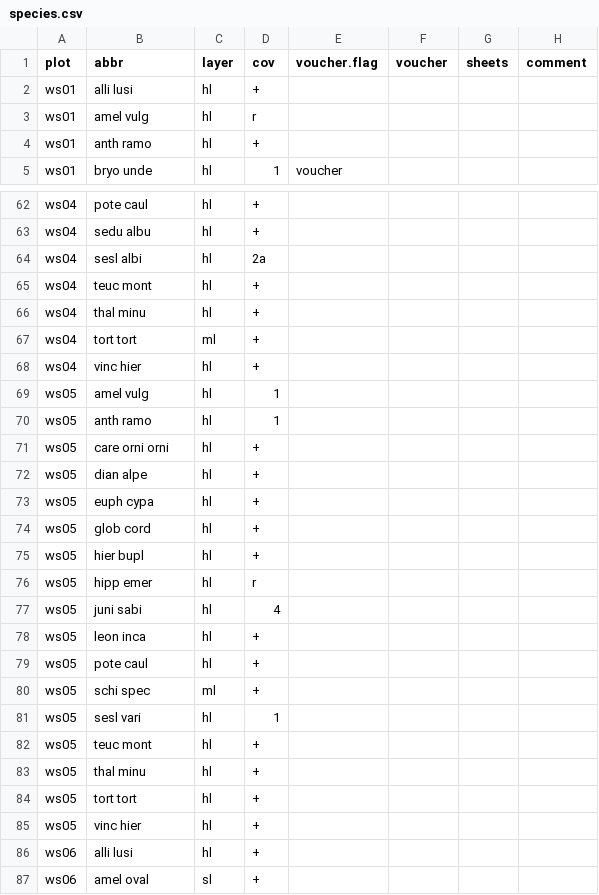
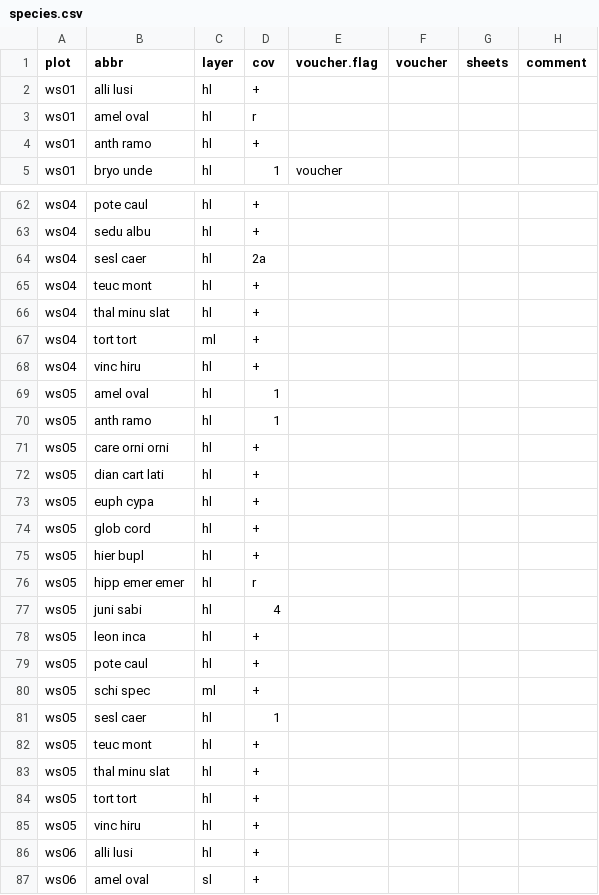
Before and after one commit to rforge/vegsoup, a CSV file: testing/wolfgangsee dta/species.csv, drawn as a sheet; only a part is shown, gaps mark what is left out; the diff covers the shown part only.

Commit message:
git-svn-id: svn://svn.r-forge.r-project.org/svnroot/vegsoup@247 edb9625f-4e0d-4859-8d74-9fd3b1da38cb

```diff
--- a/testing/wolfgangsee dta/species.csv
+++ b/testing/wolfgangsee dta/species.csv
@@ -2,3 +2,3 @@
 "ws01";"alli lusi";"hl";"+";;;;
-"ws01";"amel vulg";"hl";"r";;;;
+"ws01";"amel oval";"hl";"r";;;;
 "ws01";"anth ramo";"hl";"+";;;;
@@ -63,11 +63,11 @@
 "ws04";"sedu albu";"hl";"+";;;;
-"ws04";"sesl albi";"hl";"2a";;;;
+"ws04";"sesl caer";"hl";"2a";;;;
 "ws04";"teuc mont";"hl";"+";;;;
-"ws04";"thal minu";"hl";"+";;;;
+"ws04";"thal minu slat";"hl";"+";;;;
 "ws04";"tort tort";"ml";"+";;;;
-"ws04";"vinc hier";"hl";"+";;;;
-"ws05";"amel vulg";"hl";1;;;;
+"ws04";"vinc hiru";"hl";"+";;;;
+"ws05";"amel oval";"hl";1;;;;
 "ws05";"anth ramo";"hl";1;;;;
 "ws05";"care orni orni";"hl";"+";;;;
-"ws05";"dian alpe";"hl";"+";;;;
+"ws05";"dian cart lati";"hl";"+";;;;
 "ws05";"euph cypa";"hl";"+";;;;
@@ -75,3 +75,3 @@
 "ws05";"hier bupl";"hl";"+";;;;
-"ws05";"hipp emer";"hl";"r";;;;
+"ws05";"hipp emer emer";"hl";"r";;;;
 "ws05";"juni sabi";"hl";4;;;;
@@ -80,7 +80,7 @@
 "ws05";"schi spec";"ml";"+";;;;
-"ws05";"sesl vari";"hl";1;;;;
+"ws05";"sesl caer";"hl";1;;;;
 "ws05";"teuc mont";"hl";"+";;;;
-"ws05";"thal minu";"hl";"+";;;;
+"ws05";"thal minu slat";"hl";"+";;;;
 "ws05";"tort tort";"hl";"+";;;;
-"ws05";"vinc hier";"hl";"+";;;;
+"ws05";"vinc hiru";"hl";"+";;;;
 "ws06";"alli lusi";"hl";"+";;;;
```
Also changed, not shown: 20 edited cells elsewhere in this file.
